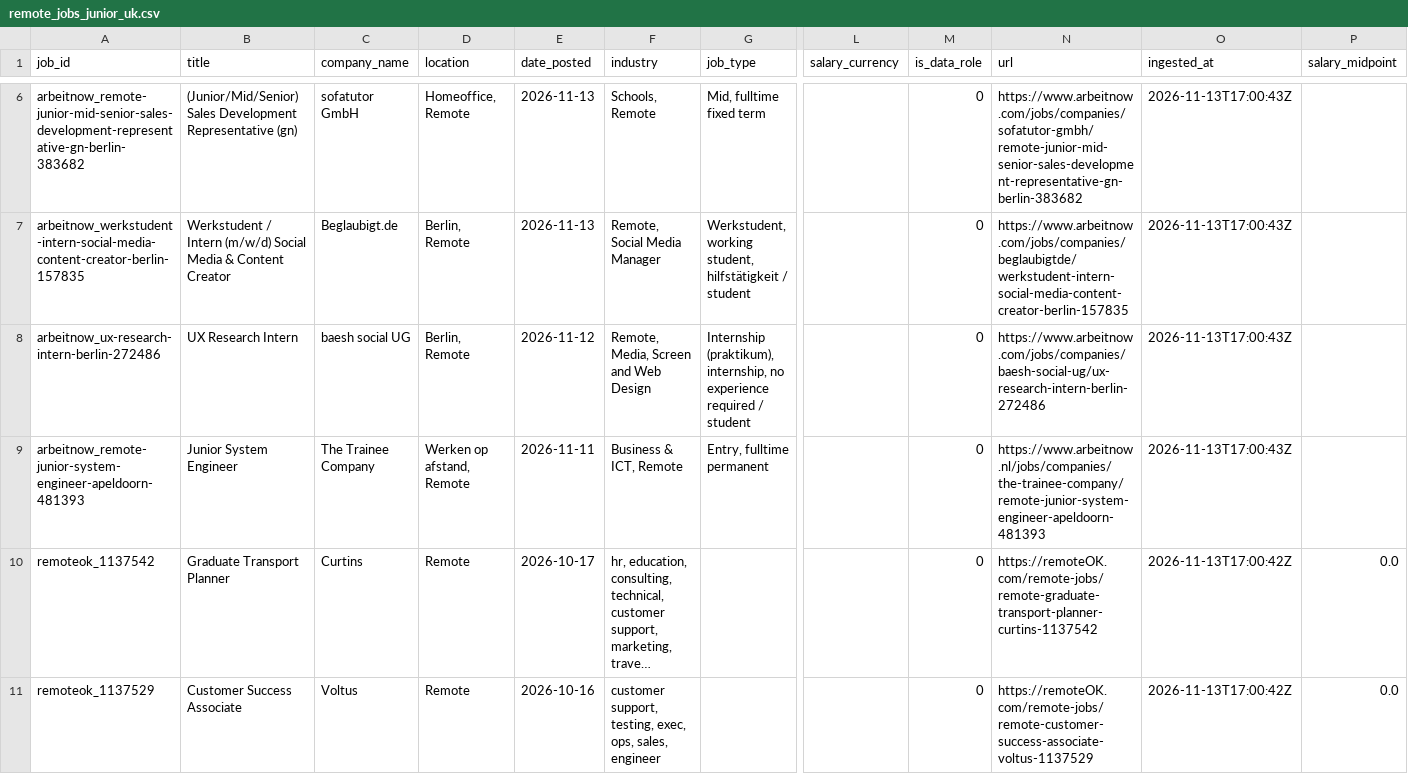
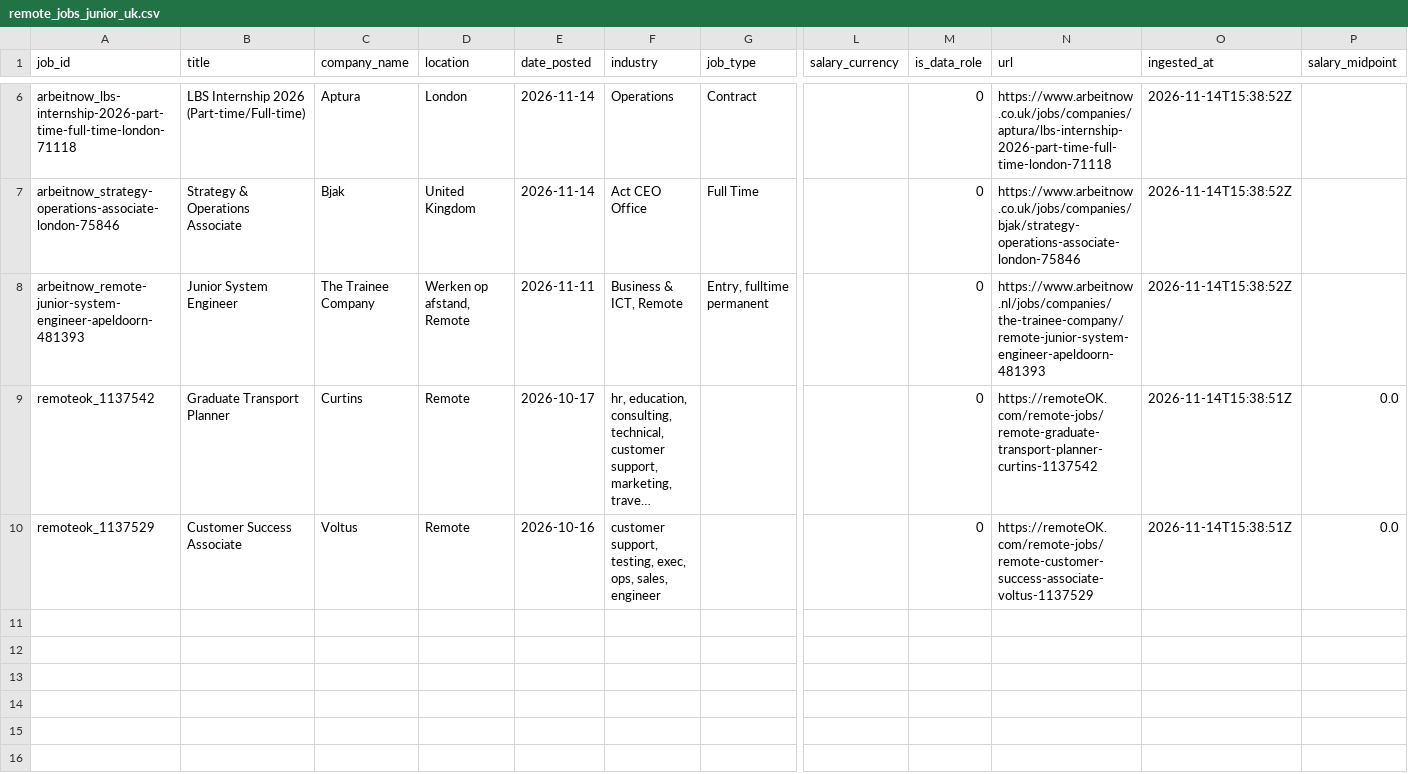
Before and after one commit to toonice/remote-job-market-pipeline, a CSV file: data/remote_jobs_junior_uk.csv, drawn as a sheet; only a part is shown, gaps mark what is left out; long unchanged cells end in …; removed rows and columns are numbered as before the commit, all else as after; rows hold the shown columns only; the diff covers the shown part only; the diff names each change by its address in the sheet, - before the commit and + after, or states it on an @@ line.

```diff
--- a/data/remote_jobs_junior_uk.csv
+++ b/data/remote_jobs_junior_uk.csv
-row 6: arbeitnow_remote-junior-mid-senior-sales-development-representative-gn-berlin-383682 | (Junior/Mid/Senior) Sales Development Representative (gn) | sofatutor GmbH | Homeoffice, Remote | 2026-11-13 | Schools, Remote | Mid, fulltime fixed term |  | 0 | https://www.arbeitnow.com/jobs/companies/sofatutor-gmbh/remote-junior-mid-senior-sales-development-representative-gn-berlin-383682 | 2026-11-13T17:00:43Z
-row 7: arbeitnow_werkstudent-intern-social-media-content-creator-berlin-157835 | Werkstudent / Intern (m/w/d) Social Media & Content Creator | Beglaubigt.de | Berlin, Remote | 2026-11-13 | Remote, Social Media Manager | Werkstudent, working student, hilfstätigkeit / student |  | 0 | https://www.arbeitnow.com/jobs/companies/beglaubigtde/werkstudent-intern-social-media-content-creator-berlin-157835 | 2026-11-13T17:00:43Z
-row 8: arbeitnow_ux-research-intern-berlin-272486 | UX Research Intern | baesh social UG | Berlin, Remote | 2026-11-12 | Remote, Media, Screen and Web Design | Internship (praktikum), internship, no experience required / student |  | 0 | https://www.arbeitnow.com/jobs/companies/baesh-social-ug/ux-research-intern-berlin-272486 | 2026-11-13T17:00:43Z
+row 6: arbeitnow_lbs-internship-2026-part-time-full-time-london-71118 | LBS Internship 2026 (Part-time/Full-time) | Aptura | London | 2026-11-14 | Operations | Contract |  | 0 | https://www.arbeitnow.co.uk/jobs/companies/aptura/lbs-internship-2026-part-time-full-time-london-71118 | 2026-11-14T15:38:52Z
+row 7: arbeitnow_strategy-operations-associate-london-75846 | Strategy & Operations Associate | Bjak | United Kingdom | 2026-11-14 | Act CEO Office | Full Time |  | 0 | https://www.arbeitnow.co.uk/jobs/companies/bjak/strategy-operations-associate-london-75846 | 2026-11-14T15:38:52Z
-O8 (ingested_at): 2026-11-13T17:00:43Z
+O8 (ingested_at): 2026-11-14T15:38:52Z
-O9:O10 (ingested_at): 2026-11-13T17:00:42Z
+O9:O10 (ingested_at): 2026-11-14T15:38:51Z
```
Also changed, not shown: 3 added rows, 3 removed rows and 7 edited cells elsewhere in this file, data/remote_jobs_tableau.csv, data/remote_jobs_tableau_all.csv, 2 other files.
